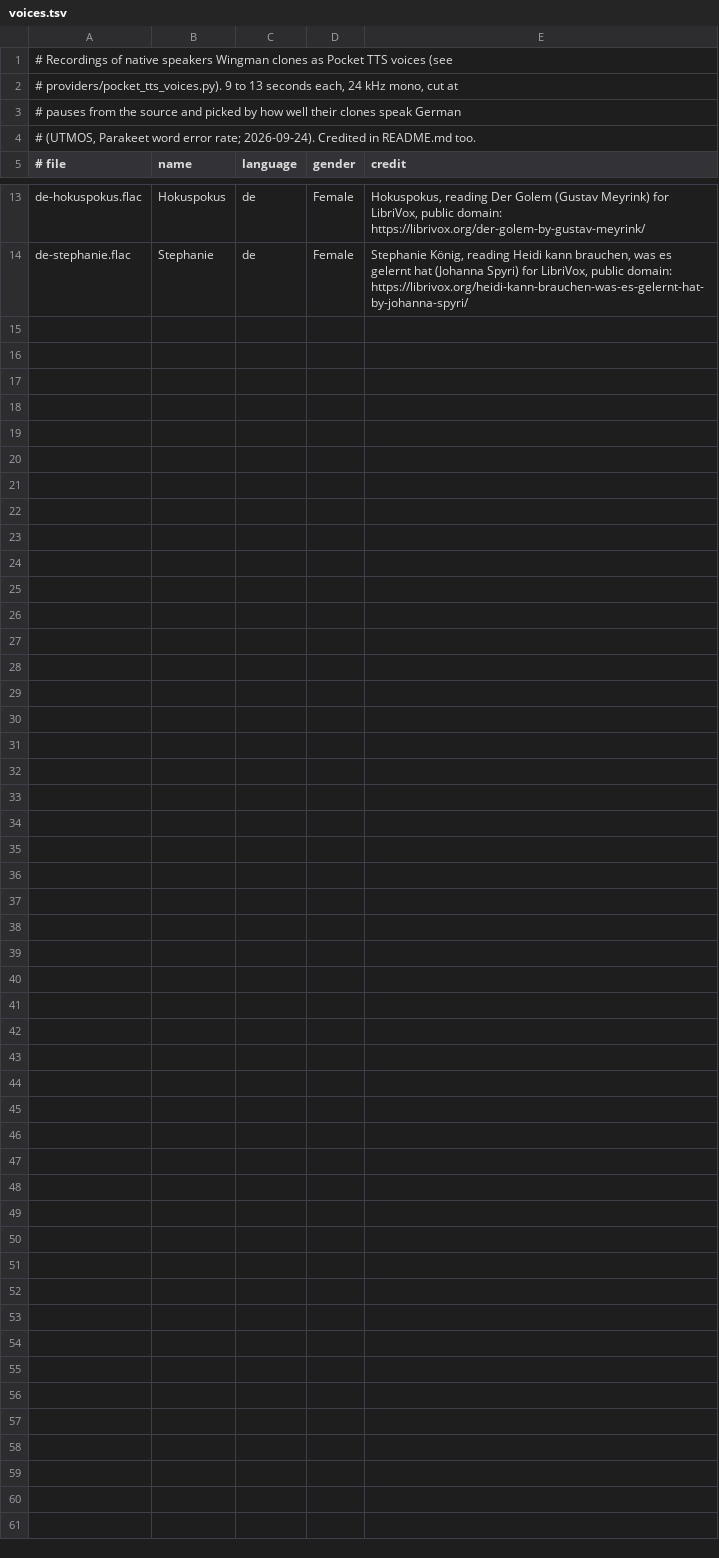
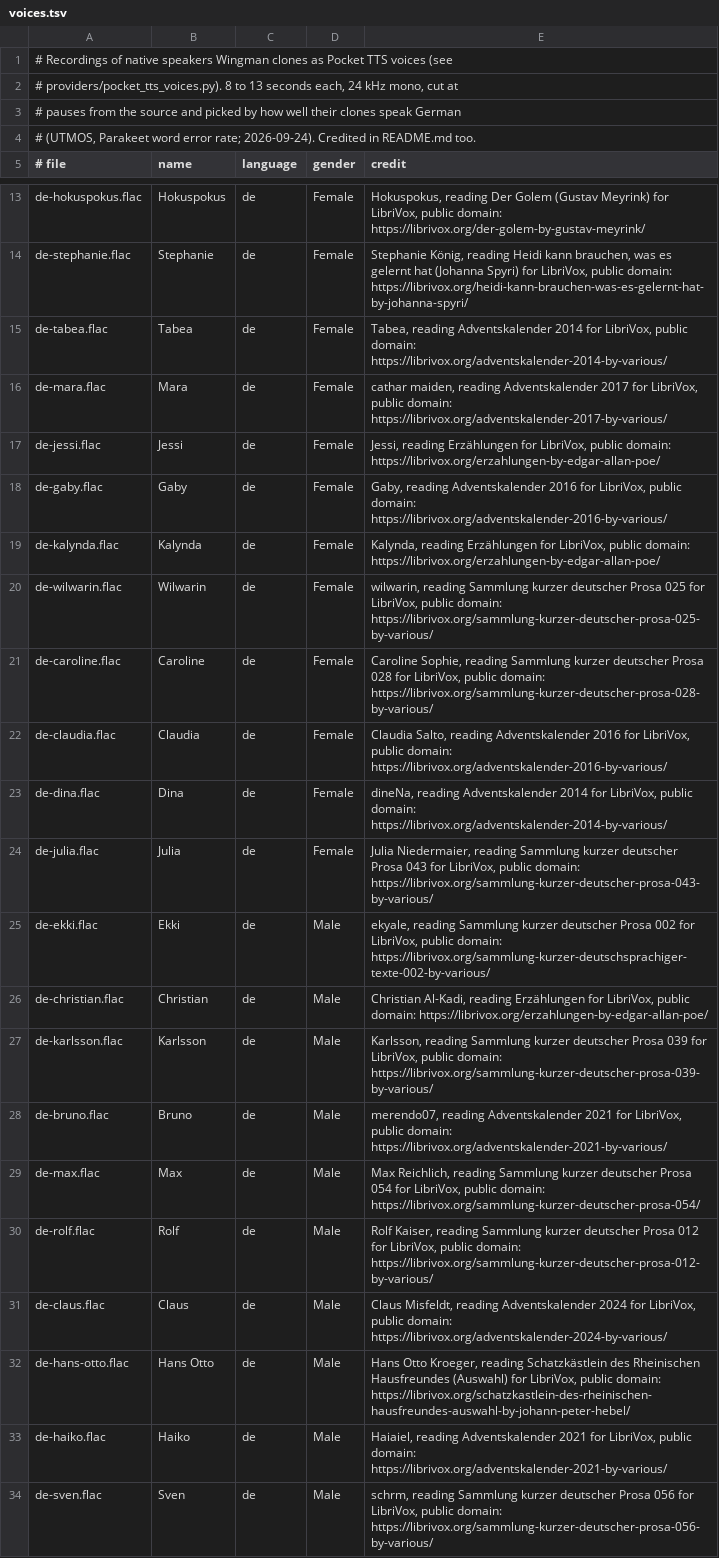
Before and after one commit to ShipBit/wingman-ai, a TSV file: templates/pocket_tts/voices/voices.tsv, drawn as a sheet; only a part is shown, gaps mark what is left out.

Commit message:
Pocket TTS ships 20 more German voices, ten female and ten male, from LibriVox readers

```diff
--- a/templates/pocket_tts/voices/voices.tsv
+++ b/templates/pocket_tts/voices/voices.tsv
@@ -1,3 +1,3 @@
 # Recordings of native speakers Wingman clones as Pocket TTS voices (see
-# providers/pocket_tts_voices.py). 9 to 13 seconds each, 24 kHz mono, cut at
+# providers/pocket_tts_voices.py). 8 to 13 seconds each, 24 kHz mono, cut at
 # pauses from the source and picked by how well their clones speak German
@@ -14 +14,21 @@ de-hokuspokus.flac	Hokuspokus	de	Female	Hokuspokus, reading Der Golem (Gustav Me
 de-stephanie.flac	Stephanie	de	Female	Stephanie König, reading Heidi kann brauchen, was es gelernt hat (Johanna Spyri) for LibriVox, public domain: https://librivox.org/heidi-kann-brauchen-was-es-gelernt-hat-by-johanna-spyri/
+de-tabea.flac	Tabea	de	Female	Tabea, reading Adventskalender 2014 for LibriVox, public domain: https://librivox.org/adventskalender-2014-by-various/
+de-mara.flac	Mara	de	Female	cathar maiden, reading Adventskalender 2017 for LibriVox, public domain: https://librivox.org/adventskalender-2017-by-various/
+de-jessi.flac	Jessi	de	Female	Jessi, reading Erzählungen for LibriVox, public domain: https://librivox.org/erzahlungen-by-edgar-allan-poe/
+de-gaby.flac	Gaby	de	Female	Gaby, reading Adventskalender 2016 for LibriVox, public domain: https://librivox.org/adventskalender-2016-by-various/
+de-kalynda.flac	Kalynda	de	Female	Kalynda, reading Erzählungen for LibriVox, public domain: https://librivox.org/erzahlungen-by-edgar-allan-poe/
+de-wilwarin.flac	Wilwarin	de	Female	wilwarin, reading Sammlung kurzer deutscher Prosa 025 for LibriVox, public domain: https://librivox.org/sammlung-kurzer-deutscher-prosa-025-by-various/
+de-caroline.flac	Caroline	de	Female	Caroline Sophie, reading Sammlung kurzer deutscher Prosa 028 for LibriVox, public domain: https://librivox.org/sammlung-kurzer-deutscher-prosa-028-by-various/
+de-claudia.flac	Claudia	de	Female	Claudia Salto, reading Adventskalender 2016 for LibriVox, public domain: https://librivox.org/adventskalender-2016-by-various/
+de-dina.flac	Dina	de	Female	dineNa, reading Adventskalender 2014 for LibriVox, public domain: https://librivox.org/adventskalender-2014-by-various/
+de-julia.flac	Julia	de	Female	Julia Niedermaier, reading Sammlung kurzer deutscher Prosa 043 for LibriVox, public domain: https://librivox.org/sammlung-kurzer-deutscher-prosa-043-by-various/
+de-ekki.flac	Ekki	de	Male	ekyale, reading Sammlung kurzer deutscher Prosa 002 for LibriVox, public domain: https://librivox.org/sammlung-kurzer-deutschsprachiger-texte-002-by-various/
+de-christian.flac	Christian	de	Male	Christian Al-Kadi, reading Erzählungen for LibriVox, public domain: https://librivox.org/erzahlungen-by-edgar-allan-poe/
+de-karlsson.flac	Karlsson	de	Male	Karlsson, reading Sammlung kurzer deutscher Prosa 039 for LibriVox, public domain: https://librivox.org/sammlung-kurzer-deutscher-prosa-039-by-various/
+de-bruno.flac	Bruno	de	Male	merendo07, reading Adventskalender 2021 for LibriVox, public domain: https://librivox.org/adventskalender-2021-by-various/
+de-max.flac	Max	de	Male	Max Reichlich, reading Sammlung kurzer deutscher Prosa 054 for LibriVox, public domain: https://librivox.org/sammlung-kurzer-deutscher-prosa-054/
+de-rolf.flac	Rolf	de	Male	Rolf Kaiser, reading Sammlung kurzer deutscher Prosa 012 for LibriVox, public domain: https://librivox.org/sammlung-kurzer-deutscher-prosa-012-by-various/
+de-claus.flac	Claus	de	Male	Claus Misfeldt, reading Adventskalender 2024 for LibriVox, public domain: https://librivox.org/adventskalender-2024-by-various/
+de-hans-otto.flac	Hans Otto	de	Male	Hans Otto Kroeger, reading Schatzkästlein des Rheinischen Hausfreundes (Auswahl) for LibriVox, public domain: https://librivox.org/schatzkastlein-des-rheinischen-hausfreundes-auswahl-by-johann-peter-hebel/
+de-haiko.flac	Haiko	de	Male	Haiaiel, reading Adventskalender 2021 for LibriVox, public domain: https://librivox.org/adventskalender-2021-by-various/
+de-sven.flac	Sven	de	Male	schrm, reading Sammlung kurzer deutscher Prosa 056 for LibriVox, public domain: https://librivox.org/sammlung-kurzer-deutscher-prosa-056-by-various/
```
Also changed, not shown: 21 other files.
